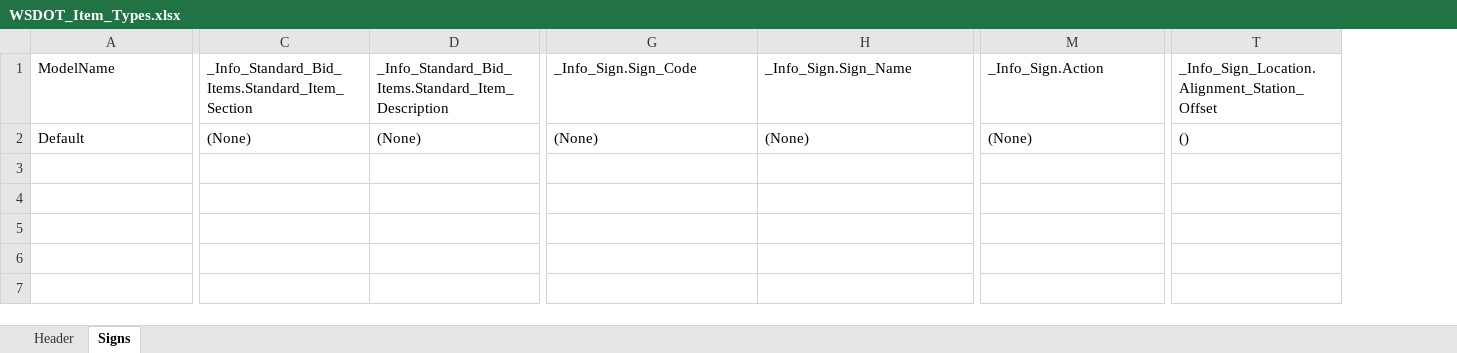
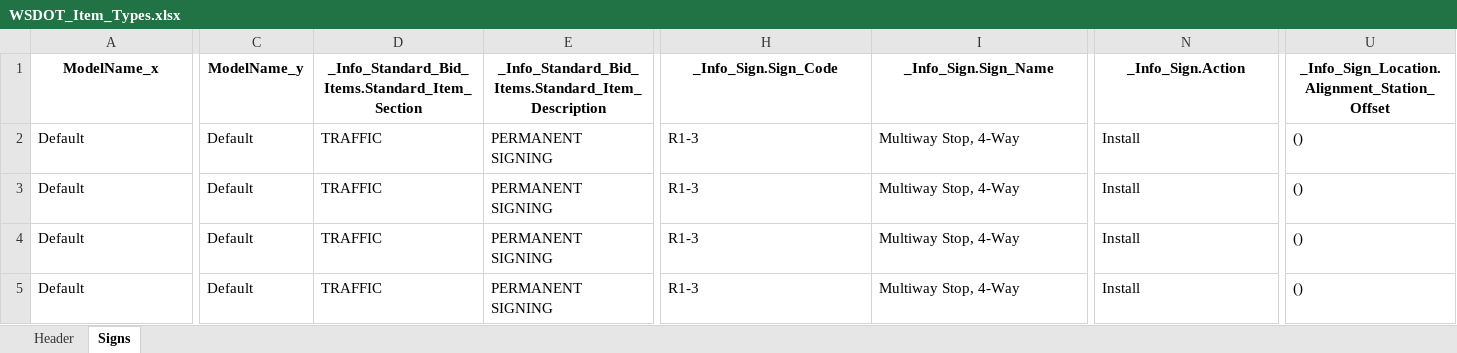
Before and after one commit to People-Places-Solutions/ifcCreator, an Excel workbook: ifc_to_openroads/data/WSDOT_Item_Types.xlsx, sheet Signs, drawn as a sheet; only a part is shown, gaps mark what is left out; values as stored, in another font and other column widths than the file's, no borders; removed rows and columns are numbered as before the commit, all else as after; rows hold the shown columns only; the diff covers the shown part only; the diff names each change by its address in the sheet, - before the commit and + after, or states it on an @@ line.

```diff
--- a/ifc_to_openroads/data/WSDOT_Item_Types.xlsx (sheet Signs)
+++ b/ifc_to_openroads/data/WSDOT_Item_Types.xlsx (sheet Signs)
+column C, row 1: ModelName_y
-A1: ModelName
+A1: ModelName_x
@@ A1 bold: off → on, alignment: left → center @@
@@ D1:U1 bold: off → on, alignment: left → center @@
-row 2: Default | (None) | (None) | (None) | (None) | (None) | ()
+row 2: Default | Default | TRAFFIC | PERMANENT SIGNING | R1-3 | Multiway Stop, 4-Way | Install | ()
+row 3: Default | Default | TRAFFIC | PERMANENT SIGNING | R1-3 | Multiway Stop, 4-Way | Install | ()
+row 4: Default | Default | TRAFFIC | PERMANENT SIGNING | R1-3 | Multiway Stop, 4-Way | Install | ()
+row 5: Default | Default | TRAFFIC | PERMANENT SIGNING | R1-3 | Multiway Stop, 4-Way | Install | ()
```
Also changed, not shown: cell formats elsewhere in this sheet, ifc_to_openroads/data/IFC.xlsx, 4 other files.
